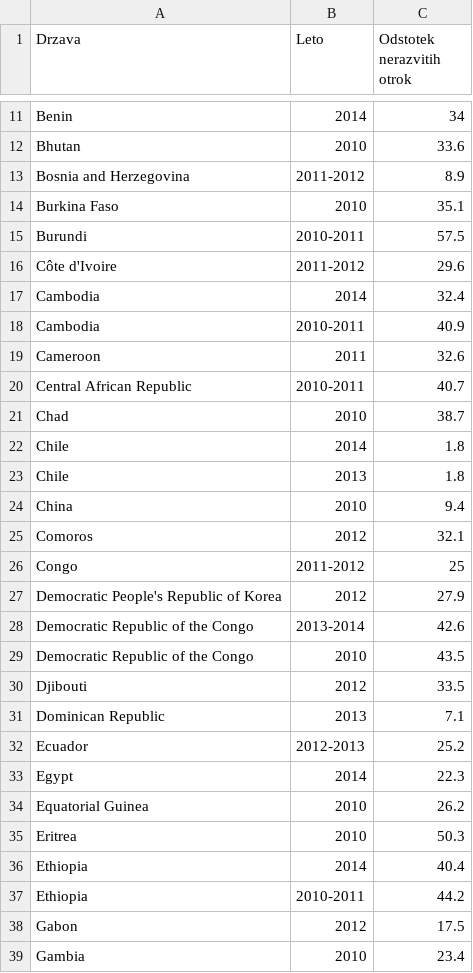
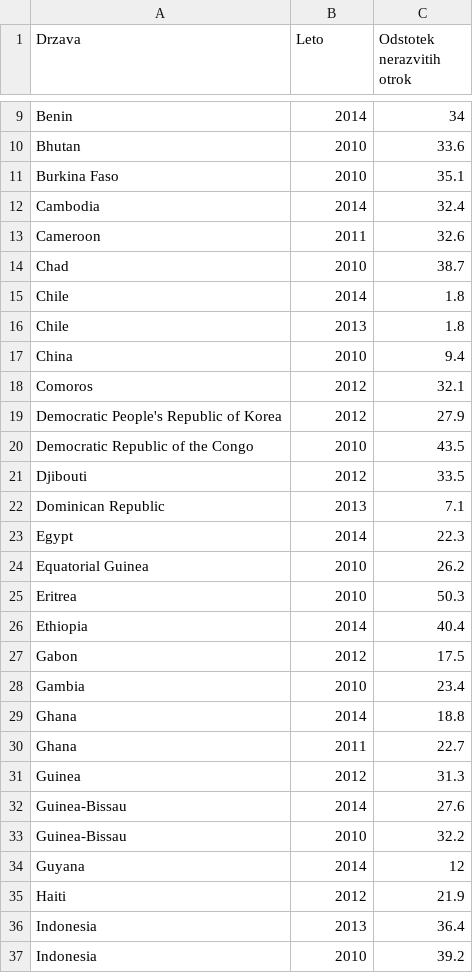
Before and after one commit to katykro/APPR-2015-16, a CSV file: podatki/nerazvitost.csv, drawn as a sheet; only a part is shown, gaps mark what is left out; the shorter side is filled out with more unchanged rows; the diff covers the shown part only; the diff names each change by its address in the sheet, - before the commit and + after, or states it on an @@ line.

```diff
--- a/podatki/nerazvitost.csv
+++ b/podatki/nerazvitost.csv
-row 13: Bosnia and Herzegovina | 2011-2012 | 8.9
-row 15: Burundi | 2010-2011 | 57.5
-row 16: Côte d'Ivoire | 2011-2012 | 29.6
-row 18: Cambodia | 2010-2011 | 40.9
-row 20: Central African Republic | 2010-2011 | 40.7
-row 26: Congo | 2011-2012 | 25
-row 28: Democratic Republic of the Congo | 2013-2014 | 42.6
-row 32: Ecuador | 2012-2013 | 25.2
-row 37: Ethiopia | 2010-2011 | 44.2
```
Also changed, not shown: 26 removed rows elsewhere in this file, podatki/cepljenost.csv, podatki/podhranjenost.csv, 11 other files.
